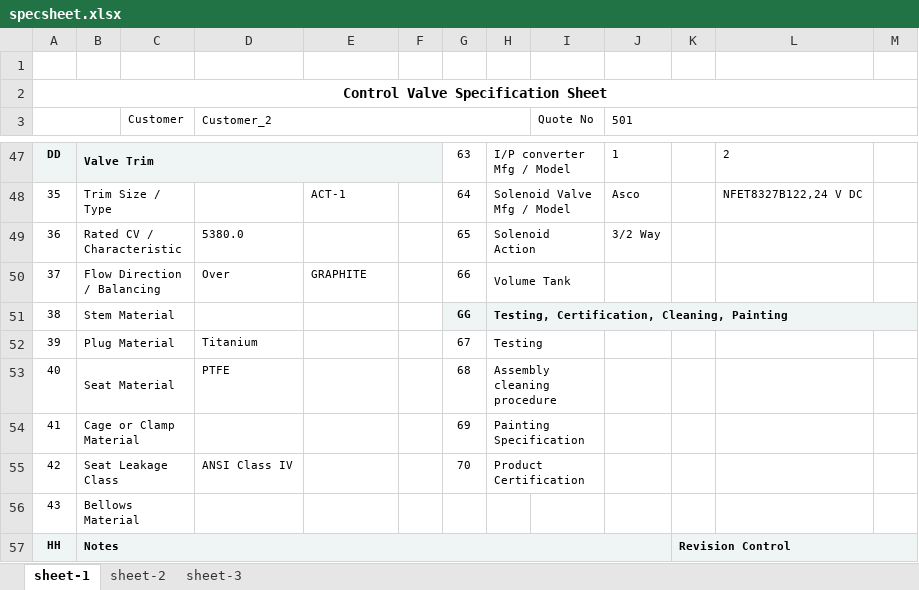
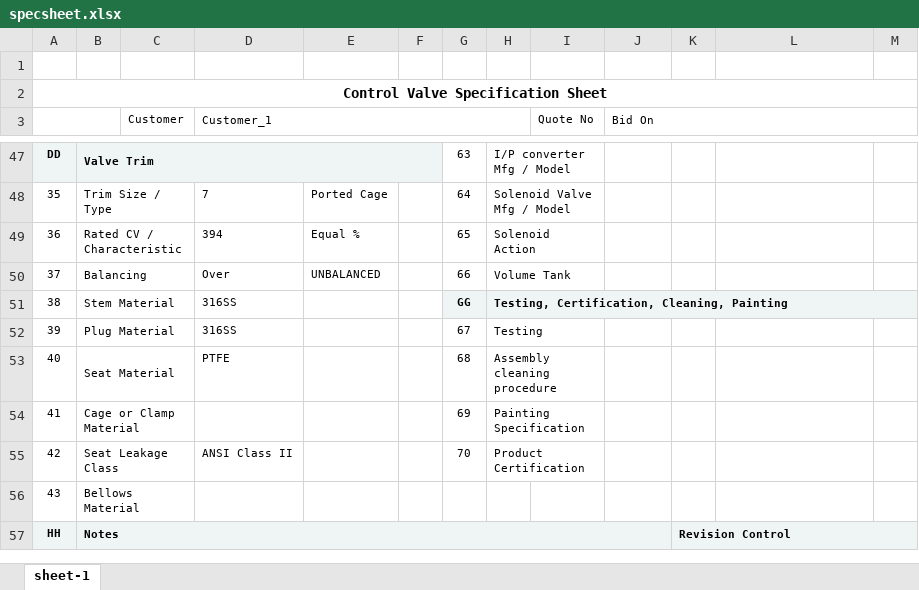
Before and after one commit to kartheeswaran07v/VS-Git, an Excel workbook: specsheet.xlsx, sheet sheet-1, drawn as a sheet; only a part is shown, gaps mark what is left out; values as stored, in another font and other column widths than the file's, no borders; charts and pictures not drawn; the diff covers the shown part only; the diff names each change by its address in the sheet, - before the commit and + after, or states it on an @@ line.

```diff
--- a/specsheet.xlsx (sheet sheet-1)
+++ b/specsheet.xlsx (sheet sheet-1)
-sheet tab: sheet-2
-sheet tab: sheet-3
-D3: Customer_2
+D3: Customer_1
-J3: 501
+J3: Bid On
-J47 (Bid On): 1
+J47 (Bid On): (empty)
-L47: 2
+L47: (empty)
-D48 (Customer_1): (empty)
+D48 (Customer_1): 7
-E48: ACT-1
+E48: Ported Cage
-J48 (Bid On): Asco
+J48 (Bid On): (empty)
-L48: NFET8327B122,24 V DC
+L48: (empty)
-D49 (Customer_1): 5380.0
+D49 (Customer_1): 394
-E49: (empty)
+E49: Equal %
-J49 (Bid On): 3/2 Way
+J49 (Bid On): (empty)
-B50: Flow Direction / Balancing
+B50: Balancing
-E50: GRAPHITE
+E50: UNBALANCED
-D51 (Customer_1): (empty)
+D51 (Customer_1): 316SS
-D52 (Customer_1): Titanium
+D52 (Customer_1): 316SS
-D55 (Customer_1): ANSI Class IV
+D55 (Customer_1): ANSI Class II
```
Also changed, not shown: 59 edited cells and cell formats elsewhere in this sheet, charts or pictures, act_specsheet.xlsx, 5 other files.
